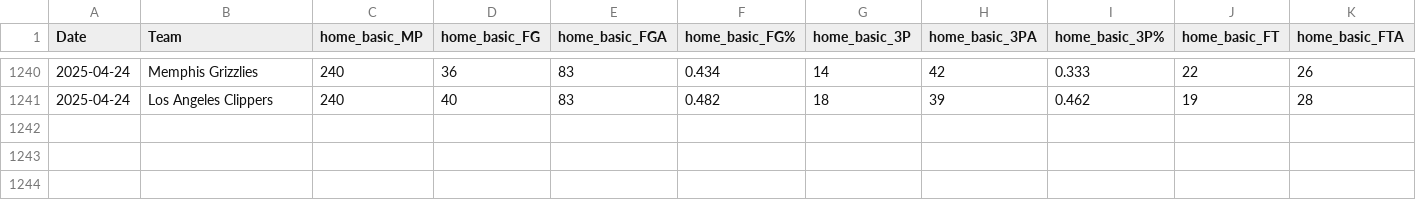
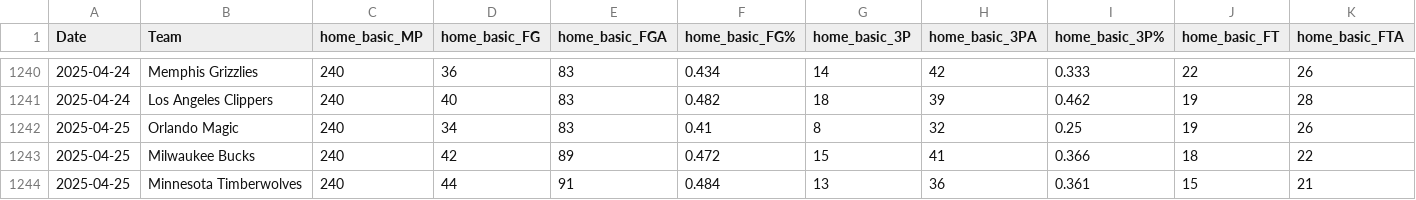
Before and after one commit to wmjs/nba-predictor, a CSV file: nba_data/home_games_stats.csv, drawn as a sheet; only a part is shown, gaps mark what is left out; rows hold the shown columns only; the diff names each change by its address in the sheet, - before the commit and + after, or states it on an @@ line.

```diff
--- a/nba_data/home_games_stats.csv
+++ b/nba_data/home_games_stats.csv
+row 1242: 2025-04-25 | Orlando Magic | 240 | 34 | 83 | 0.41 | 8 | 32 | 0.25 | 19 | 26
+row 1243: 2025-04-25 | Milwaukee Bucks | 240 | 42 | 89 | 0.472 | 15 | 41 | 0.366 | 18 | 22
+row 1244: 2025-04-25 | Minnesota Timberwolves | 240 | 44 | 91 | 0.484 | 13 | 36 | 0.361 | 15 | 21
```
Also changed, not shown: nba_data/away_games_stats.csv, nba_data/combined_schedule_and_game_stats.csv, 9 other files.
